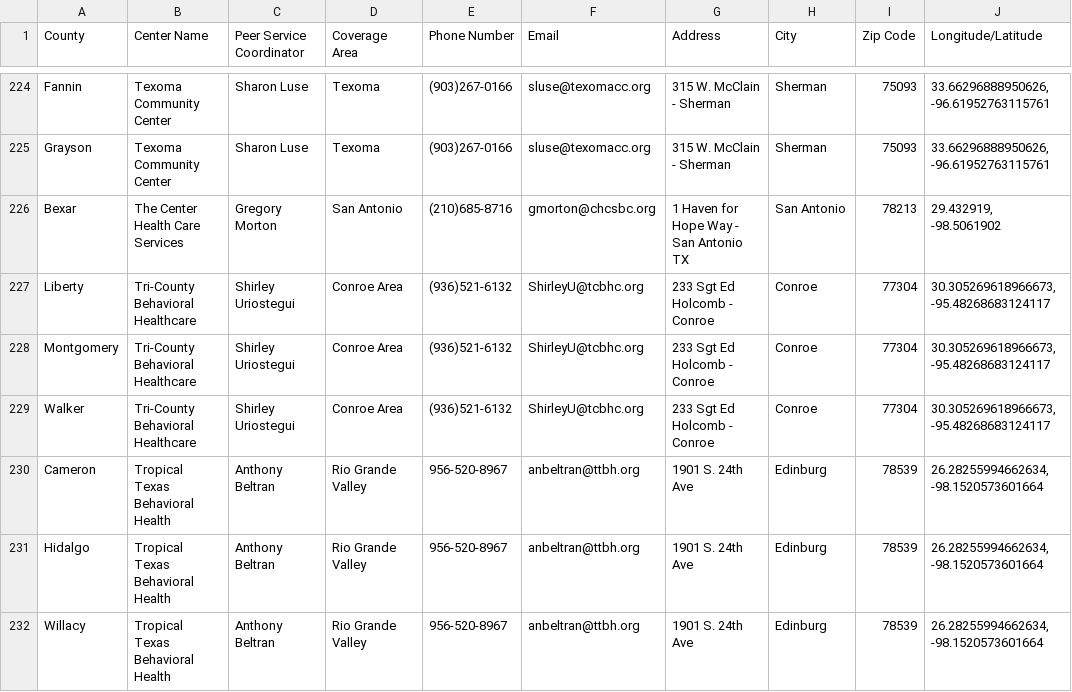
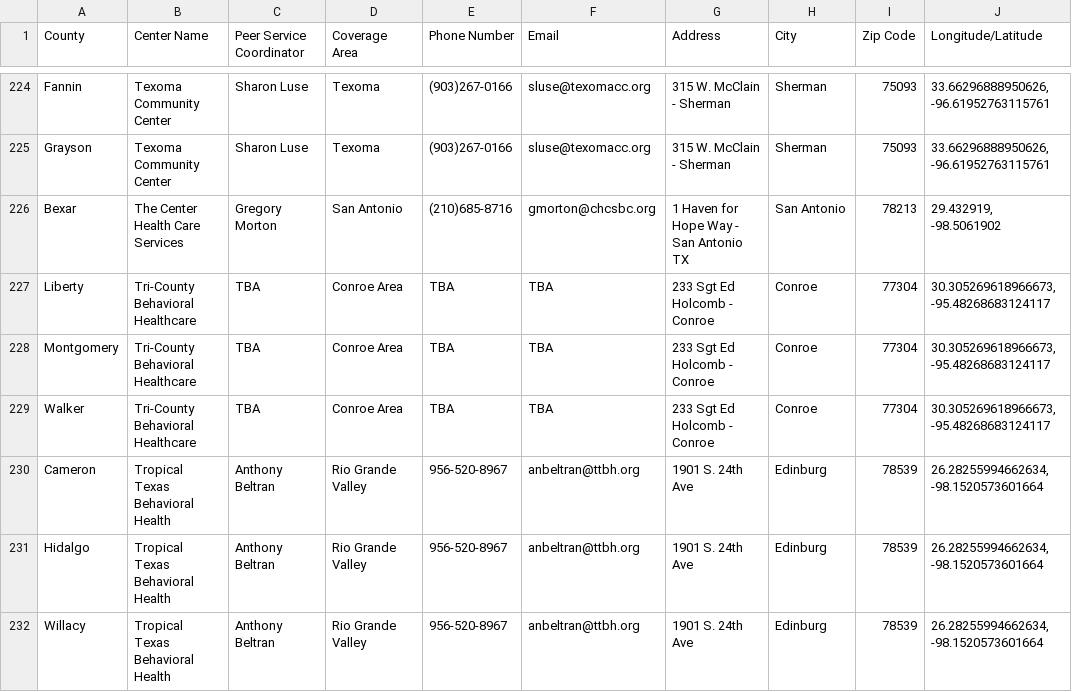
Before and after one commit to YoodleLLC/find-your-psc, a CSV file: data/VMHD Coverage Sheet - Jul 6 2022 - URLs (1).csv, drawn as a sheet; only a part is shown, gaps mark what is left out; the diff names each change by its address in the sheet, - before the commit and + after, or states it on an @@ line.

Commit message:
(Mannie) Shirley to TBA

```diff
--- a/data/VMHD Coverage Sheet - Jul 6 2022 - URLs (1).csv
+++ b/data/VMHD Coverage Sheet - Jul 6 2022 - URLs (1).csv
-C227:C229 (Peer Service Coordinator): Shirley Uriostegui
+C227:C229 (Peer Service Coordinator): TBA
-E227:E229 (Phone Number): (936)521-6132
+E227:E229 (Phone Number): TBA
-F227:F229 (Email): ShirleyU@tcbhc.org
+F227:F229 (Email): TBA
```
